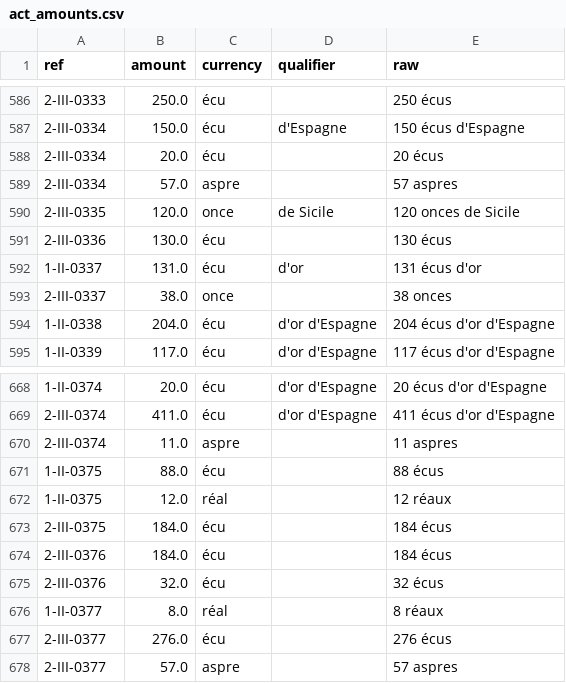
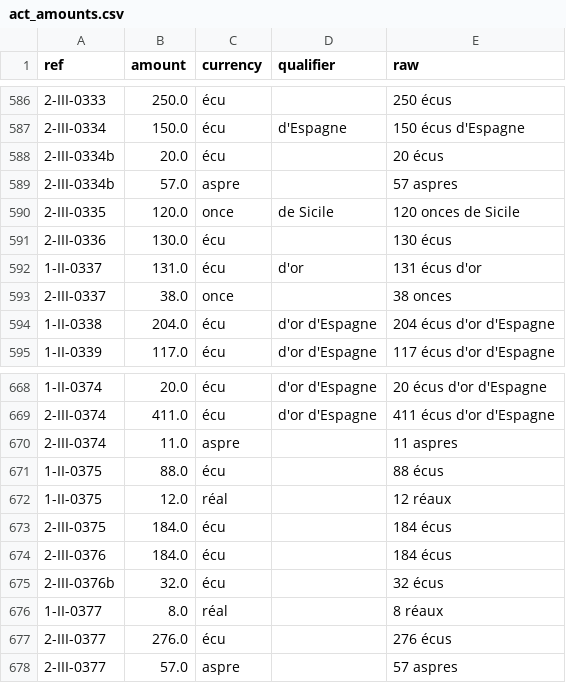
Before and after one commit to ozeleda/grandchamp-catalogue, a CSV file: csv/act_amounts.csv, drawn as a sheet; only a part is shown, gaps mark what is left out.

```diff
--- a/csv/act_amounts.csv
+++ b/csv/act_amounts.csv
@@ -587,4 +587,4 @@
 2-III-0334,150.0,écu,d'Espagne,150 écus d'Espagne
-2-III-0334,20.0,écu,,20 écus
-2-III-0334,57.0,aspre,,57 aspres
+2-III-0334b,20.0,écu,,20 écus
+2-III-0334b,57.0,aspre,,57 aspres
 2-III-0335,120.0,once,de Sicile,120 onces de Sicile
@@ -674,3 +674,3 @@
 2-III-0376,184.0,écu,,184 écus
-2-III-0376,32.0,écu,,32 écus
+2-III-0376b,32.0,écu,,32 écus
 1-II-0377,8.0,réal,,8 réaux
```
Also changed, not shown: csv/acts.csv, 3 other files.
